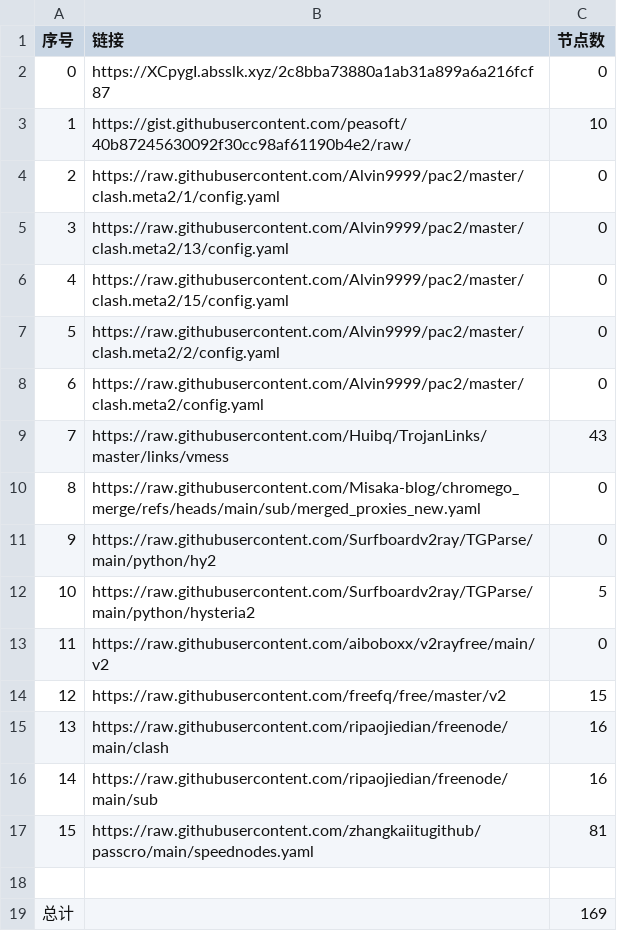
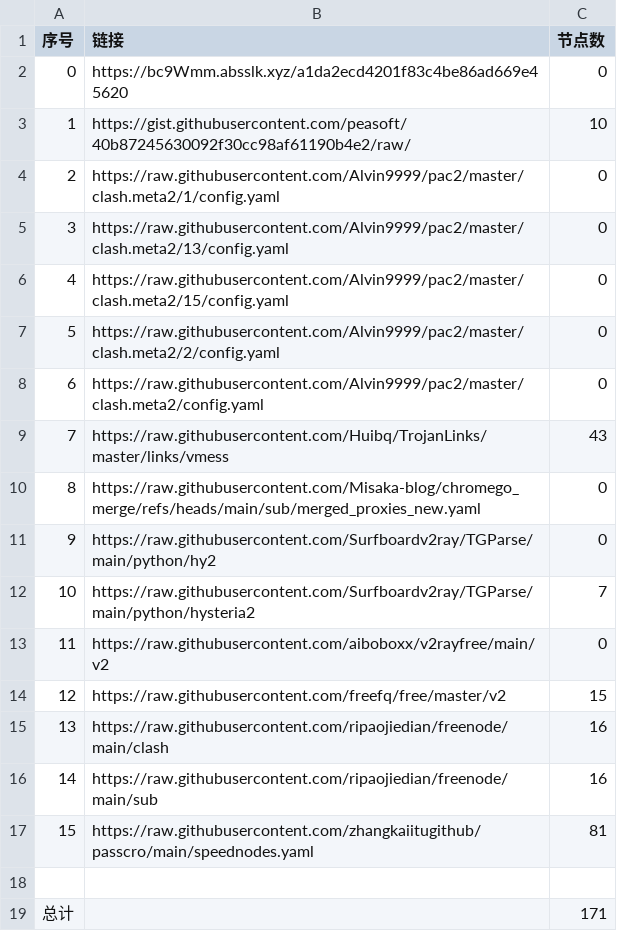
Before and after one commit to liuhtt/liunomorewalls, a CSV file: list_result.csv, drawn as a sheet.

```diff
--- a/list_result.csv
+++ b/list_result.csv
@@ -1,3 +1,3 @@
 序号,链接,节点数
-0,https://XCpygI.absslk.xyz/2c8bba73880a1ab31a899a6a216fcf87,0
+0,https://bc9Wmm.absslk.xyz/a1da2ecd4201f83c4be86ad669e45620,0
 1,https://gist.githubusercontent.com/peasoft/40b87245630092f30cc98af61190b4e2/raw/,10
@@ -11,3 +11,3 @@
 9,https://raw.githubusercontent.com/Surfboardv2ray/TGParse/main/python/hy2,0
-10,https://raw.githubusercontent.com/Surfboardv2ray/TGParse/main/python/hysteria2,5
+10,https://raw.githubusercontent.com/Surfboardv2ray/TGParse/main/python/hysteria2,7
 11,https://raw.githubusercontent.com/aiboboxx/v2rayfree/main/v2,0
@@ -18,2 +18,2 @@
 
-总计,,169
+总计,,171
```
Also changed, not shown: 6 other files.
